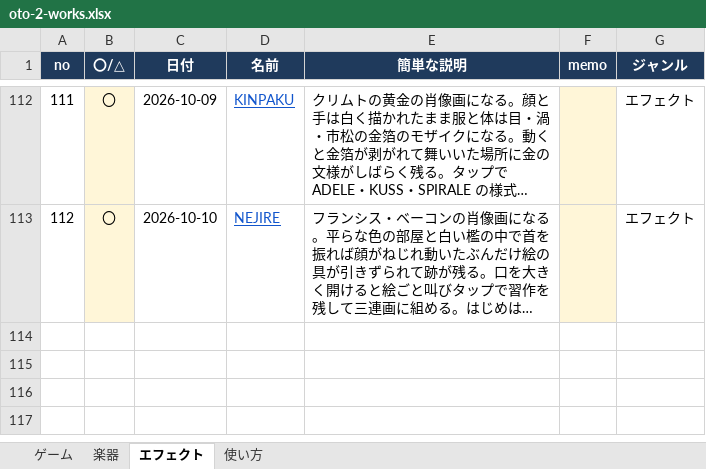
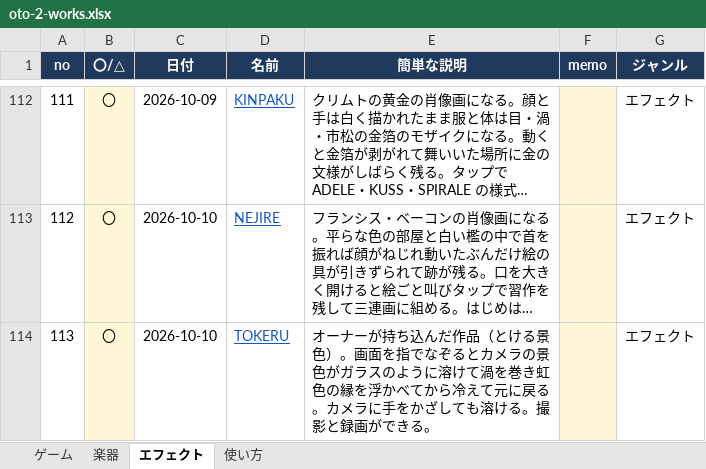
Before and after one commit to apaapaapaapaapa2006-source/oto-2, an Excel workbook: oto-2-works.xlsx, sheet エフェクト, drawn as a sheet; only a part is shown, gaps mark what is left out; long unchanged cells end in …; values as stored, in another font and other column widths than the file's, no borders; the diff names each change by its address in the sheet, - before the commit and + after, or states it on an @@ line.

```diff
--- a/oto-2-works.xlsx (sheet エフェクト)
+++ b/oto-2-works.xlsx (sheet エフェクト)
+row 114: 113 | 〇 | 2026-10-10 | TOKERU | オーナーが持ち込んだ作品（とける景色）。画面を指でなぞるとカメラの景色がガラスのように溶けて渦を巻き虹色の縁を浮かべてから冷えて元に戻る。カメラに手をかざしても溶ける。撮影と録画ができる。 |  | エフェクト
```
Also changed, not shown: sheet 使い方, 4 other files.
